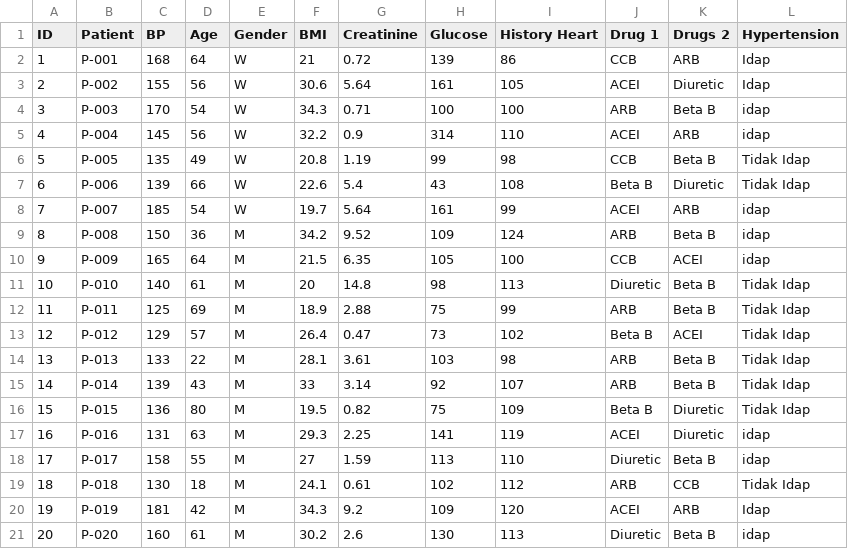
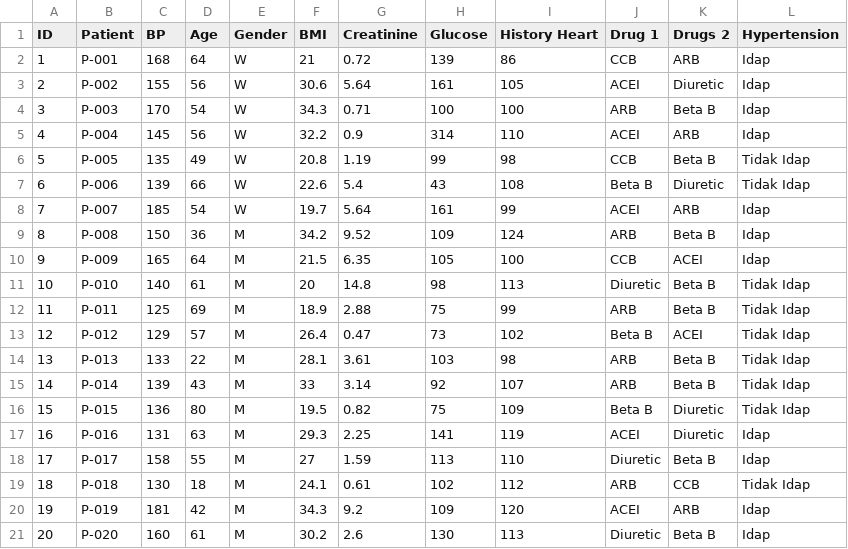
Before and after one commit to Novi-Selviani/Data-Regresi, a CSV file: DatasetHipertensi.csv, drawn as a sheet; the diff names each change by its address in the sheet, - before the commit and + after, or states it on an @@ line.

Commit message:
Add files via upload

```diff
--- a/DatasetHipertensi.csv
+++ b/DatasetHipertensi.csv
-L4:L5 (Hypertension): idap
+L4:L5 (Hypertension): Idap
-L8:L10 (Hypertension): idap
+L8:L10 (Hypertension): Idap
-L17:L18 (Hypertension): idap
+L17:L18 (Hypertension): Idap
-L21 (Hypertension): idap
+L21 (Hypertension): Idap
```
